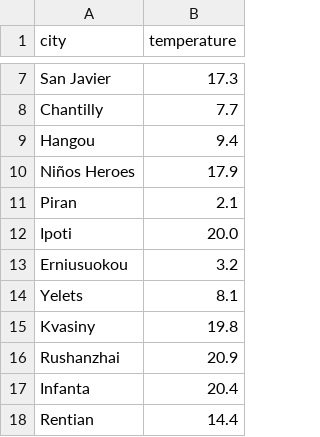
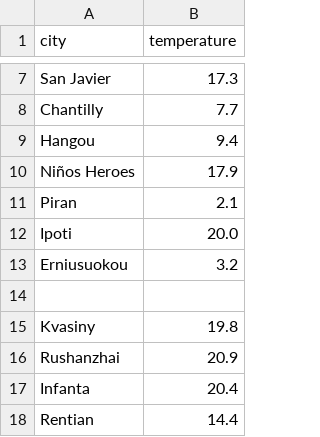
Before and after one commit to Kachiiee/CSV-file-for-time-machine, a CSV file: city.csv, drawn as a sheet; only a part is shown, gaps mark what is left out; the diff names each change by its address in the sheet, - before the commit and + after, or states it on an @@ line.

Commit message:
capz

```diff
--- a/city.csv
+++ b/city.csv
-row 14: Yelets | 8.1
+row 14: (empty)
```
